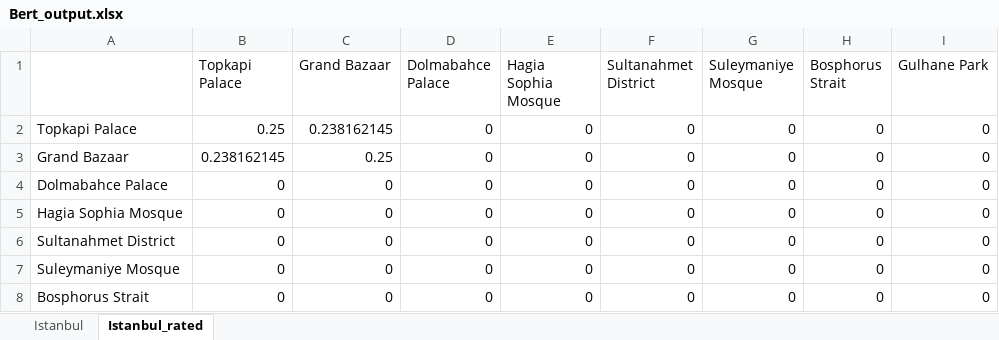
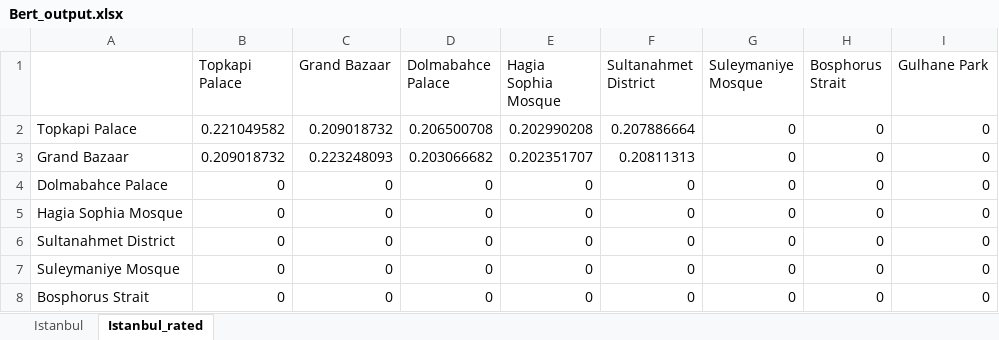
Before and after one commit to abdussamedkilic/travel-suggestion-system-data, an Excel workbook: Output/Bert_output.xlsx, sheet Istanbul_rated, drawn as a sheet; only a part is shown; values as stored, in another font and other column widths than the file's, no borders; the diff names each change by its address in the sheet, - before the commit and + after, or states it on an @@ line.

Commit message:
update bert

```diff
--- a/Output/Bert_output.xlsx (sheet Istanbul_rated)
+++ b/Output/Bert_output.xlsx (sheet Istanbul_rated)
-B2 (Topkapi Palace): 0.25
+B2 (Topkapi Palace): 0.221049582
-C2 (Grand Bazaar): 0.238162145
+C2 (Grand Bazaar): 0.209018732
-D2 (Dolmabahce Palace): 0
+D2 (Dolmabahce Palace): 0.206500708
-E2 (Hagia Sophia Mosque): 0
+E2 (Hagia Sophia Mosque): 0.202990208
-F2 (Sultanahmet District): 0
+F2 (Sultanahmet District): 0.207886664
-B3 (Topkapi Palace): 0.238162145
+B3 (Topkapi Palace): 0.209018732
-C3 (Grand Bazaar): 0.25
+C3 (Grand Bazaar): 0.223248093
-D3 (Dolmabahce Palace): 0
+D3 (Dolmabahce Palace): 0.203066682
-E3 (Hagia Sophia Mosque): 0
+E3 (Hagia Sophia Mosque): 0.202351707
-F3 (Sultanahmet District): 0
+F3 (Sultanahmet District): 0.20811313
```
Also changed, not shown: sheet Istanbul, 4 other files.
